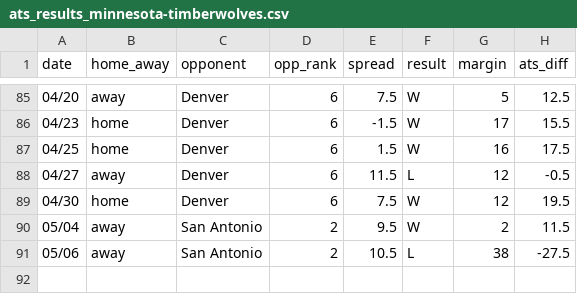
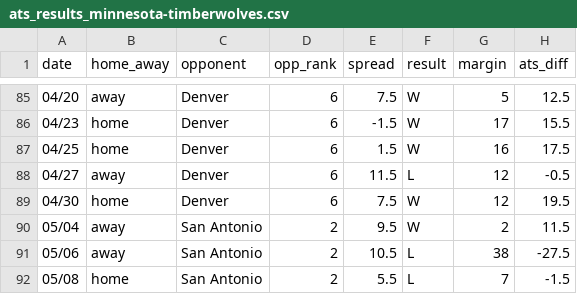
Before and after one commit to ajoros/nbabetinfo, a CSV file: ats_results_minnesota-timberwolves.csv, drawn as a sheet; only a part is shown, gaps mark what is left out.

```diff
--- a/ats_results_minnesota-timberwolves.csv
+++ b/ats_results_minnesota-timberwolves.csv
@@ -91 +91,2 @@ date,home_away,opponent,opp_rank,spread,result,margin,ats_diff
 05/06,away,San Antonio,2,10.5,L,38,-27.5
+05/08,home,San Antonio,2,5.5,L,7,-1.5
```
Also changed, not shown: ats_results_san-antonio-spurs.csv, 3 other files.
